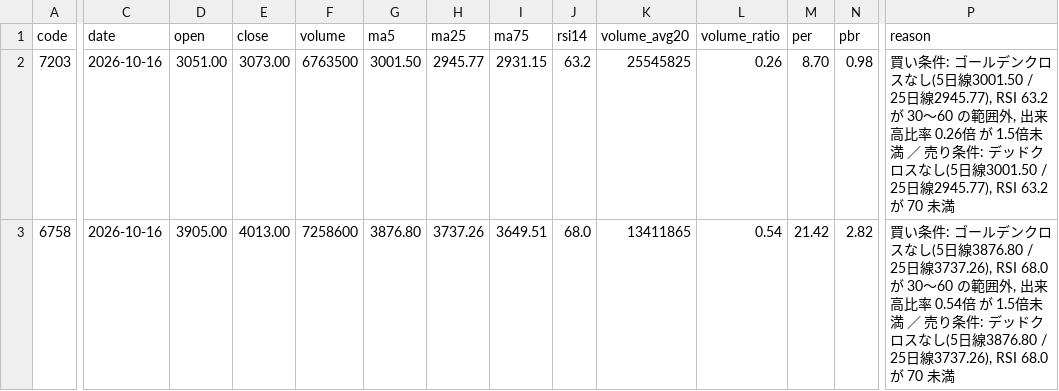
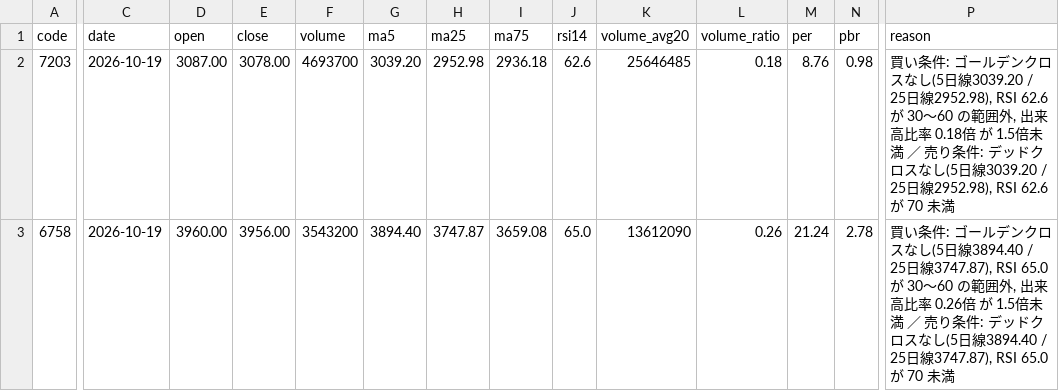
Before and after one commit to kanifechi/kanikani01, a CSV file: stock_screener/results/latest.csv, drawn as a sheet; only a part is shown, gaps mark what is left out; the diff covers the shown part only; the diff names each change by its address in the sheet, - before the commit and + after, or states it on an @@ line.

```diff
--- a/stock_screener/results/latest.csv
+++ b/stock_screener/results/latest.csv
-C2:C3 (date): 2026-10-16
+C2:C3 (date): 2026-10-19
-D2 (open): 3051.00
+D2 (open): 3087.00
-E2 (close): 3073.00
+E2 (close): 3078.00
-F2 (volume): 6763500
+F2 (volume): 4693700
-G2 (ma5): 3001.50
+G2 (ma5): 3039.20
-H2 (ma25): 2945.77
+H2 (ma25): 2952.98
-I2 (ma75): 2931.15
+I2 (ma75): 2936.18
-J2 (rsi14): 63.2
+J2 (rsi14): 62.6
-K2 (volume_avg20): 25545825
+K2 (volume_avg20): 25646485
-L2 (volume_ratio): 0.26
+L2 (volume_ratio): 0.18
-M2 (per): 8.70
+M2 (per): 8.76
-P2 (reason): …し(5日線3001.50 / 25日線2945.77), RSI 63.2 が 30〜60 の範囲外, 出来高比率 0.26倍 が 1.5倍未満 ／ 売り条件: デッドクロスなし(5日線3001.50 / 25日線2945.77), RSI 63.2 が 70 未…
+P2 (reason): …し(5日線3039.20 / 25日線2952.98), RSI 62.6 が 30〜60 の範囲外, 出来高比率 0.18倍 が 1.5倍未満 ／ 売り条件: デッドクロスなし(5日線3039.20 / 25日線2952.98), RSI 62.6 が 70 未…
-D3 (open): 3905.00
+D3 (open): 3960.00
-E3 (close): 4013.00
+E3 (close): 3956.00
-F3 (volume): 7258600
+F3 (volume): 3543200
-G3 (ma5): 3876.80
+G3 (ma5): 3894.40
-H3 (ma25): 3737.26
+H3 (ma25): 3747.87
-I3 (ma75): 3649.51
+I3 (ma75): 3659.08
-J3 (rsi14): 68.0
+J3 (rsi14): 65.0
-K3 (volume_avg20): 13411865
+K3 (volume_avg20): 13612090
-L3 (volume_ratio): 0.54
+L3 (volume_ratio): 0.26
-M3 (per): 21.42
+M3 (per): 21.24
-N3 (pbr): 2.82
+N3 (pbr): 2.78
-P3 (reason): …し(5日線3876.80 / 25日線3737.26), RSI 68.0 が 30〜60 の範囲外, 出来高比率 0.54倍 が 1.5倍未満 ／ 売り条件: デッドクロスなし(5日線3876.80 / 25日線3737.26), RSI 68.0 が 70 未…
+P3 (reason): …し(5日線3894.40 / 25日線3747.87), RSI 65.0 が 30〜60 の範囲外, 出来高比率 0.26倍 が 1.5倍未満 ／ 売り条件: デッドクロスなし(5日線3894.40 / 25日線3747.87), RSI 65.0 が 70 未…
```
Also changed, not shown: 52 edited cells elsewhere in this file, 1 other file.
